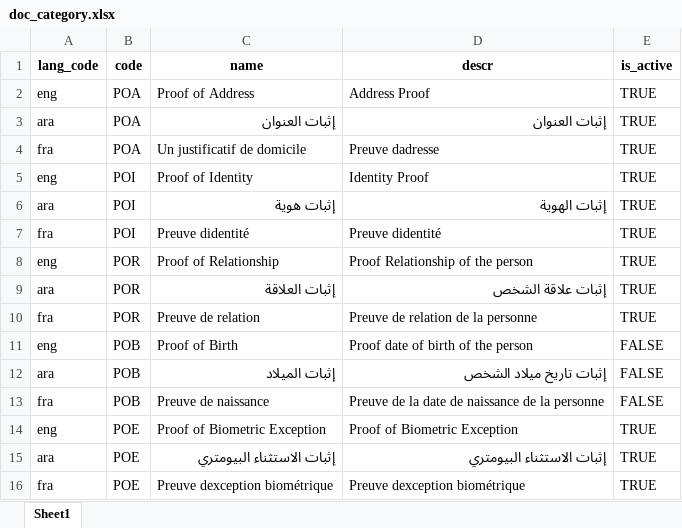
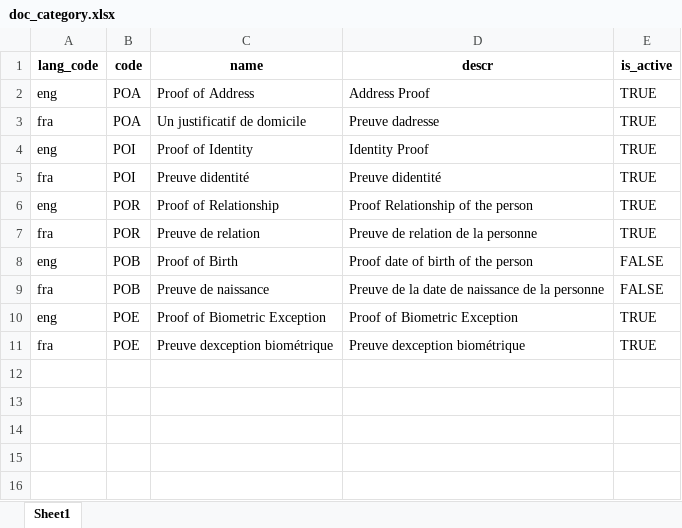
Before and after one commit to zpass-tech-team/mosip-data, an Excel workbook: mosip_master/xlsx/doc_category.xlsx, sheet Sheet1, drawn as a sheet; values as stored, in another font and other column widths than the file's, no borders; the diff names each change by its address in the sheet, - before the commit and + after, or states it on an @@ line.

```diff
--- a/mosip_master/xlsx/doc_category.xlsx (sheet Sheet1)
+++ b/mosip_master/xlsx/doc_category.xlsx (sheet Sheet1)
-row 3: ara | POA | إثبات العنوان | إثبات العنوان | TRUE
-row 6: ara | POI | إثبات هوية | إثبات الهوية | TRUE
-row 9: ara | POR | إثبات العلاقة | إثبات علاقة الشخص | TRUE
-row 12: ara | POB | إثبات الميلاد | إثبات تاريخ ميلاد الشخص | FALSE
-row 15: ara | POE | إثبات الاستثناء البيومتري | إثبات الاستثناء البيومتري | TRUE
```
Also changed, not shown: mosip_master/xlsx/loc_holiday.xlsx, mosip_master/xlsx/location.xlsx, 30 other files.
